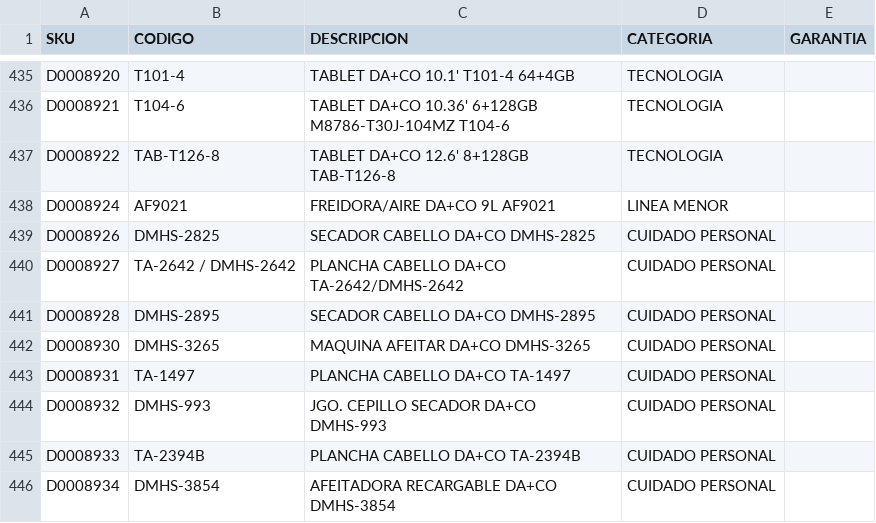
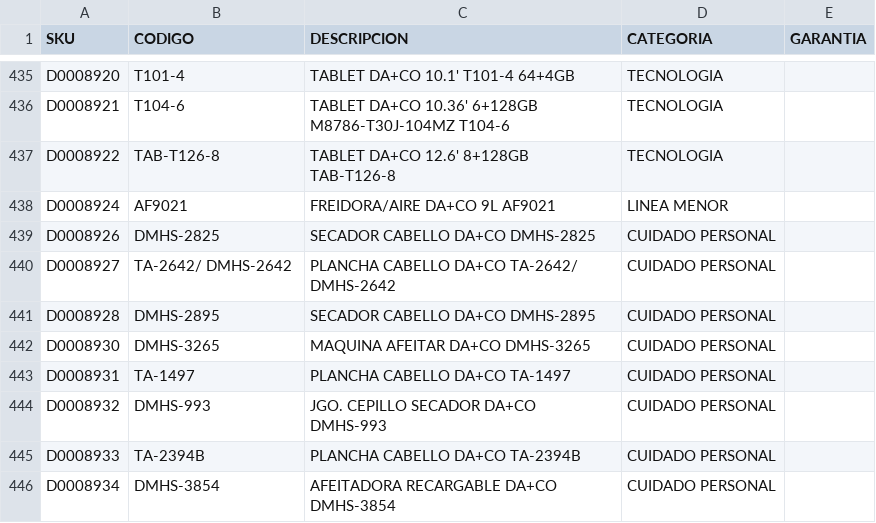
Before and after one commit to M1M4-Dev/almacenpf, a CSV file: base/datos.csv, drawn as a sheet; only a part is shown, gaps mark what is left out.

Commit message:
Actualizar datos.csv

```diff
--- a/base/datos.csv
+++ b/base/datos.csv
@@ -439,3 +439,3 @@ D0008924;AF9021;FREIDORA/AIRE DA+CO 9L AF9021;LINEA MENOR;
 D0008926;DMHS-2825;SECADOR CABELLO DA+CO DMHS-2825;CUIDADO PERSONAL;
-D0008927;TA-2642 / DMHS-2642;PLANCHA CABELLO DA+CO TA-2642/DMHS-2642;CUIDADO PERSONAL;
+D0008927;TA-2642/ DMHS-2642;PLANCHA CABELLO DA+CO TA-2642/ DMHS-2642;CUIDADO PERSONAL;
 D0008928;DMHS-2895;SECADOR CABELLO DA+CO DMHS-2895;CUIDADO PERSONAL;
```
